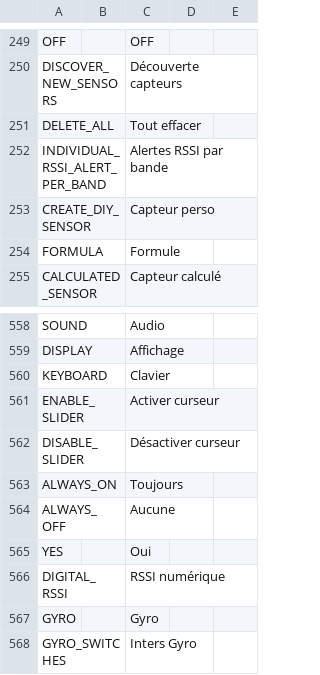
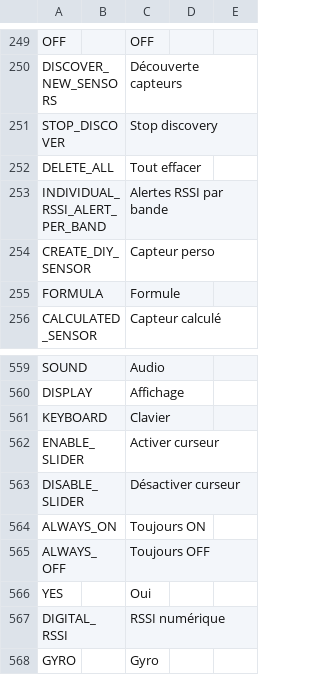
Before and after one commit to FrSkyRC/ETHOS-Feedback-Community, a CSV file: translations/ethos/fr.csv, drawn as a sheet; only a part is shown, gaps mark what is left out; the shorter side is filled out with more unchanged rows.

Commit message:
STOP_DISCOVER added

```diff
--- a/translations/ethos/fr.csv
+++ b/translations/ethos/fr.csv
@@ -250,2 +250,3 @@ OFF,,"OFF",
 DISCOVER_NEW_SENSORS,,"Découverte capteurs",
+STOP_DISCOVER,,"Stop discovery"
 DELETE_ALL,,"Tout effacer",
@@ -562,4 +563,4 @@ ENABLE_SLIDER,,"Activer curseur",
 DISABLE_SLIDER,,"Désactiver curseur",
-ALWAYS_ON,,"Toujours",
-ALWAYS_OFF,,"Aucune"
+ALWAYS_ON,,"Toujours ON",
+ALWAYS_OFF,,"Toujours OFF"
 YES,,"Oui",
```
Also changed, not shown: translations/ethos/cn.csv, translations/ethos/cs.csv, 14 other files.
